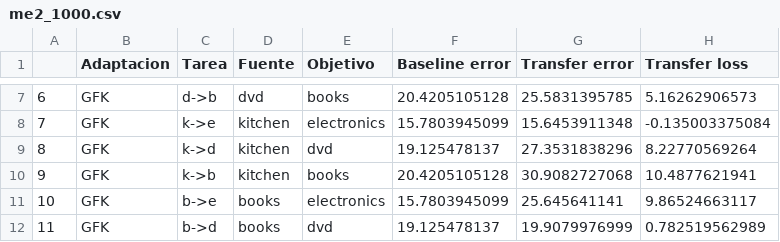
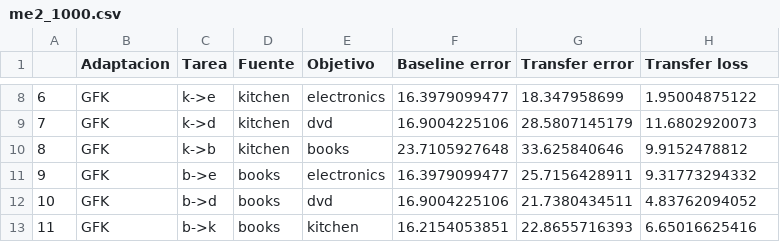
Before and after one commit to franciscoprimero/Memoria, a CSV file: scores/amazon/gfk/me2_1000.csv, drawn as a sheet; only a part is shown, gaps mark what is left out; the diff covers the shown part only.

```diff
--- a/scores/amazon/gfk/me2_1000.csv
+++ b/scores/amazon/gfk/me2_1000.csv
@@ -7,6 +8,6 @@
-6,GFK,d->b,dvd,books,20.4205105128,25.5831395785,5.16262906573
-7,GFK,k->e,kitchen,electronics,15.7803945099,15.6453911348,-0.135003375084
-8,GFK,k->d,kitchen,dvd,19.125478137,27.3531838296,8.22770569264
-9,GFK,k->b,kitchen,books,20.4205105128,30.9082727068,10.4877621941
-10,GFK,b->e,books,electronics,15.7803945099,25.645641141,9.86524663117
-11,GFK,b->d,books,dvd,19.125478137,19.9079976999,0.782519562989
+6,GFK,k->e,kitchen,electronics,16.3979099477,18.347958699,1.95004875122
+7,GFK,k->d,kitchen,dvd,16.9004225106,28.5807145179,11.6802920073
+8,GFK,k->b,kitchen,books,23.7105927648,33.625840646,9.9152478812
+9,GFK,b->e,books,electronics,16.3979099477,25.7156428911,9.31773294332
+10,GFK,b->d,books,dvd,16.9004225106,21.7380434511,4.83762094052
+11,GFK,b->k,books,kitchen,16.2154053851,22.8655716393,6.65016625416
```
Also changed, not shown: 1 added row, 1 removed row and 26 edited cells elsewhere in this file, scores/amazon/gfk/me1_3000.csv, scores/amazon/gfk/me2_3000.csv, 46 other files.
